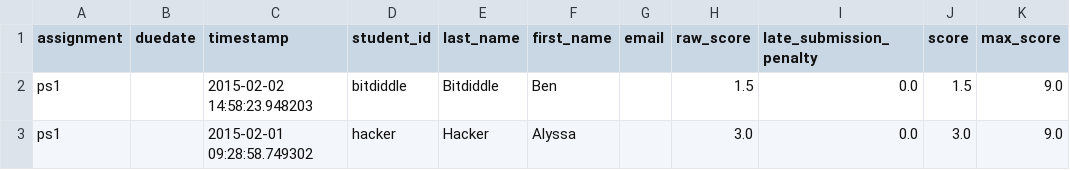
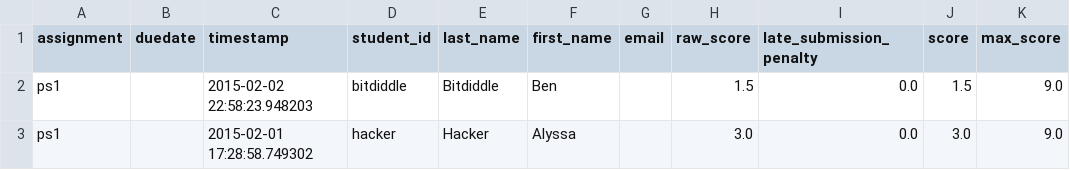
Before and after one commit to jupyter/nbgrader, a CSV file: nbgrader/docs/source/user_guide/grades.csv, drawn as a sheet.

Commit message:
Document how to customize the student version of an assignment

```diff
--- a/nbgrader/docs/source/user_guide/grades.csv
+++ b/nbgrader/docs/source/user_guide/grades.csv
@@ -1,3 +1,3 @@
 assignment,duedate,timestamp,student_id,last_name,first_name,email,raw_score,late_submission_penalty,score,max_score
-ps1,,2015-02-02 14:58:23.948203,bitdiddle,Bitdiddle,Ben,,1.5,0.0,1.5,9.0
-ps1,,2015-02-01 09:28:58.749302,hacker,Hacker,Alyssa,,3.0,0.0,3.0,9.0
+ps1,,2015-02-02 22:58:23.948203,bitdiddle,Bitdiddle,Ben,,1.5,0.0,1.5,9.0
+ps1,,2015-02-01 17:28:58.749302,hacker,Hacker,Alyssa,,3.0,0.0,3.0,9.0
```
Also changed, not shown: 5 other files.
